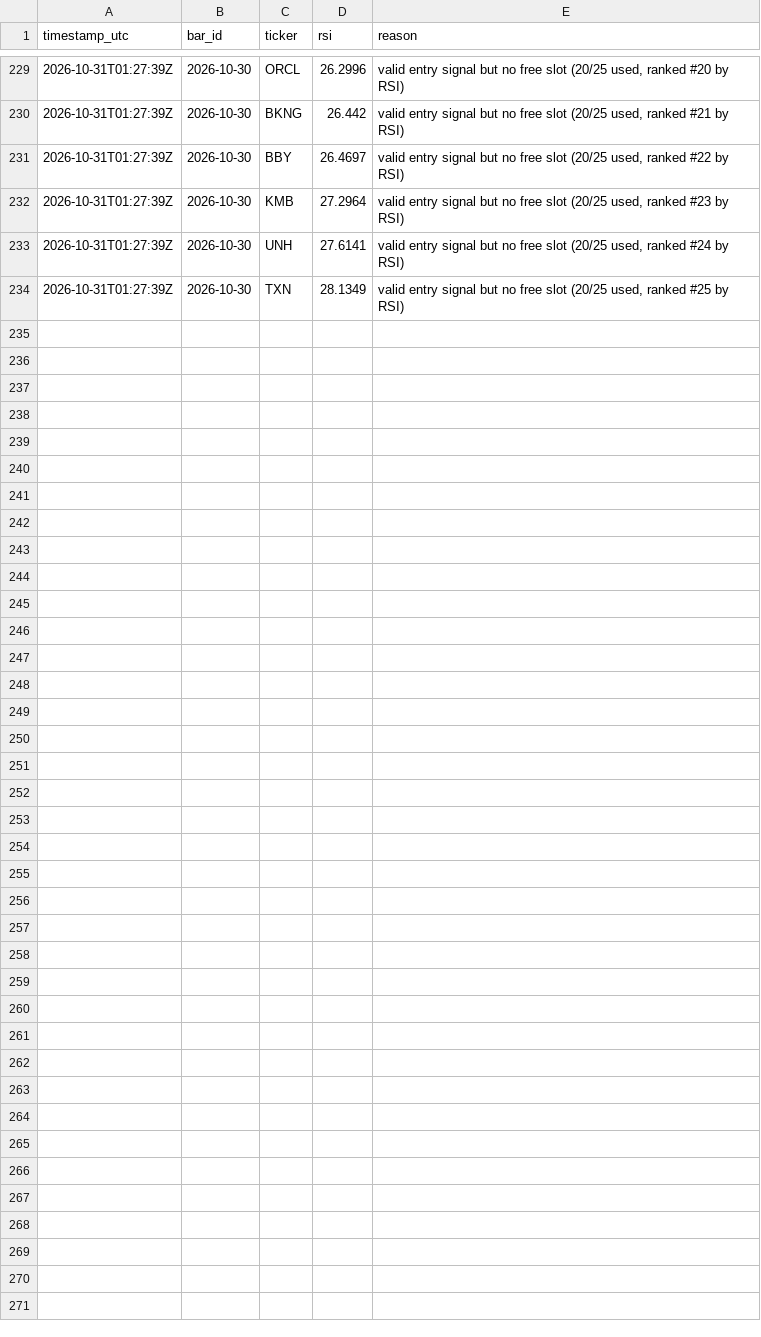
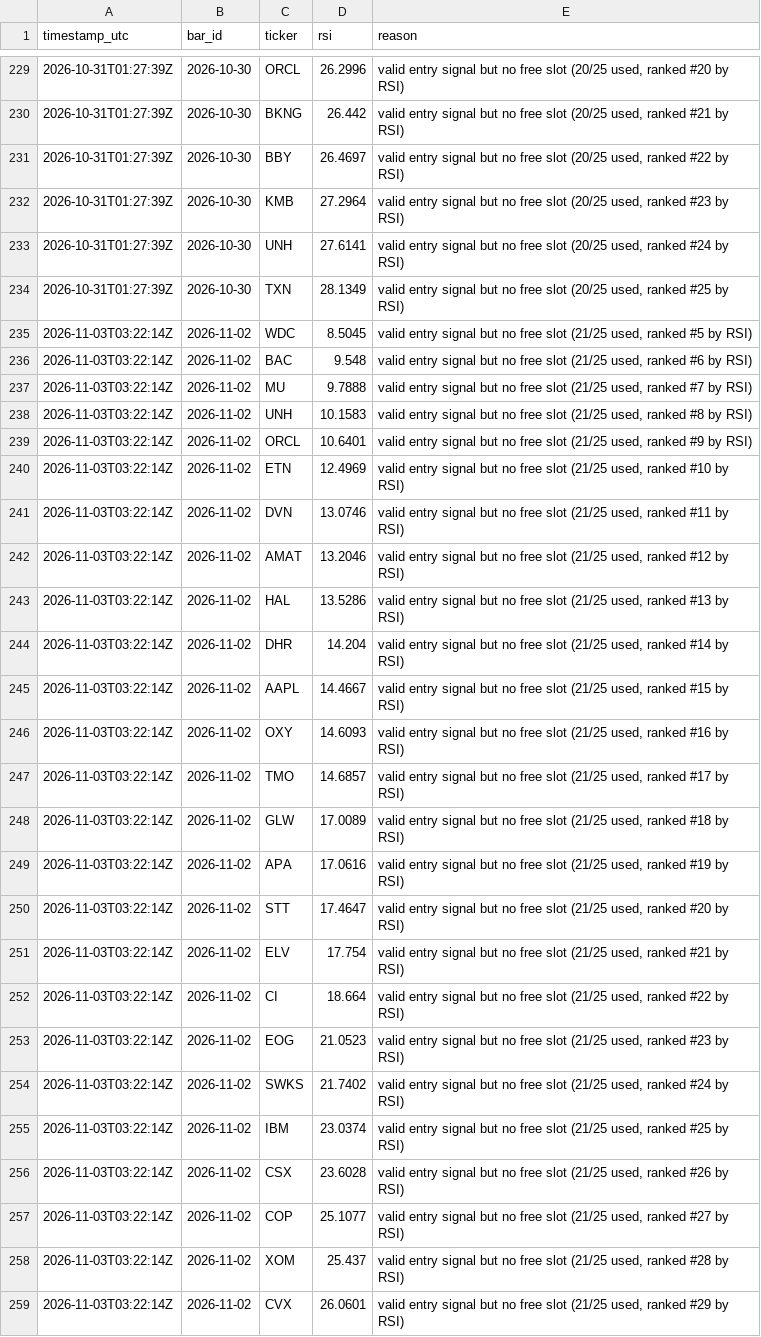
Before and after one commit to dawajund-1/intraday-breadth-research, a CSV file: paper/skipped.csv, drawn as a sheet; only a part is shown, gaps mark what is left out.

```diff
--- a/paper/skipped.csv
+++ b/paper/skipped.csv
@@ -234 +234,26 @@ timestamp_utc,bar_id,ticker,rsi,reason
 2026-10-31T01:27:39Z,2026-10-30,TXN,28.1349,"valid entry signal but no free slot (20/25 used, ranked #25 by RSI)"
+2026-11-03T03:22:14Z,2026-11-02,WDC,8.5045,"valid entry signal but no free slot (21/25 used, ranked #5 by RSI)"
+2026-11-03T03:22:14Z,2026-11-02,BAC,9.548,"valid entry signal but no free slot (21/25 used, ranked #6 by RSI)"
+2026-11-03T03:22:14Z,2026-11-02,MU,9.7888,"valid entry signal but no free slot (21/25 used, ranked #7 by RSI)"
+2026-11-03T03:22:14Z,2026-11-02,UNH,10.1583,"valid entry signal but no free slot (21/25 used, ranked #8 by RSI)"
+2026-11-03T03:22:14Z,2026-11-02,ORCL,10.6401,"valid entry signal but no free slot (21/25 used, ranked #9 by RSI)"
+2026-11-03T03:22:14Z,2026-11-02,ETN,12.4969,"valid entry signal but no free slot (21/25 used, ranked #10 by RSI)"
+2026-11-03T03:22:14Z,2026-11-02,DVN,13.0746,"valid entry signal but no free slot (21/25 used, ranked #11 by RSI)"
+2026-11-03T03:22:14Z,2026-11-02,AMAT,13.2046,"valid entry signal but no free slot (21/25 used, ranked #12 by RSI)"
+2026-11-03T03:22:14Z,2026-11-02,HAL,13.5286,"valid entry signal but no free slot (21/25 used, ranked #13 by RSI)"
+2026-11-03T03:22:14Z,2026-11-02,DHR,14.204,"valid entry signal but no free slot (21/25 used, ranked #14 by RSI)"
+2026-11-03T03:22:14Z,2026-11-02,AAPL,14.4667,"valid entry signal but no free slot (21/25 used, ranked #15 by RSI)"
+2026-11-03T03:22:14Z,2026-11-02,OXY,14.6093,"valid entry signal but no free slot (21/25 used, ranked #16 by RSI)"
+2026-11-03T03:22:14Z,2026-11-02,TMO,14.6857,"valid entry signal but no free slot (21/25 used, ranked #17 by RSI)"
+2026-11-03T03:22:14Z,2026-11-02,GLW,17.0089,"valid entry signal but no free slot (21/25 used, ranked #18 by RSI)"
+2026-11-03T03:22:14Z,2026-11-02,APA,17.0616,"valid entry signal but no free slot (21/25 used, ranked #19 by RSI)"
+2026-11-03T03:22:14Z,2026-11-02,STT,17.4647,"valid entry signal but no free slot (21/25 used, ranked #20 by RSI)"
+2026-11-03T03:22:14Z,2026-11-02,ELV,17.754,"valid entry signal but no free slot (21/25 used, ranked #21 by RSI)"
+2026-11-03T03:22:14Z,2026-11-02,CI,18.664,"valid entry signal but no free slot (21/25 used, ranked #22 by RSI)"
+2026-11-03T03:22:14Z,2026-11-02,EOG,21.0523,"valid entry signal but no free slot (21/25 used, ranked #23 by RSI)"
+2026-11-03T03:22:14Z,2026-11-02,SWKS,21.7402,"valid entry signal but no free slot (21/25 used, ranked #24 by RSI)"
+2026-11-03T03:22:14Z,2026-11-02,IBM,23.0374,"valid entry signal but no free slot (21/25 used, ranked #25 by RSI)"
+2026-11-03T03:22:14Z,2026-11-02,CSX,23.6028,"valid entry signal but no free slot (21/25 used, ranked #26 by RSI)"
+2026-11-03T03:22:14Z,2026-11-02,COP,25.1077,"valid entry signal but no free slot (21/25 used, ranked #27 by RSI)"
+2026-11-03T03:22:14Z,2026-11-02,XOM,25.437,"valid entry signal but no free slot (21/25 used, ranked #28 by RSI)"
+2026-11-03T03:22:14Z,2026-11-02,CVX,26.0601,"valid entry signal but no free slot (21/25 used, ranked #29 by RSI)"
```
Also changed, not shown: paper/ledger.csv, 2 other files.
